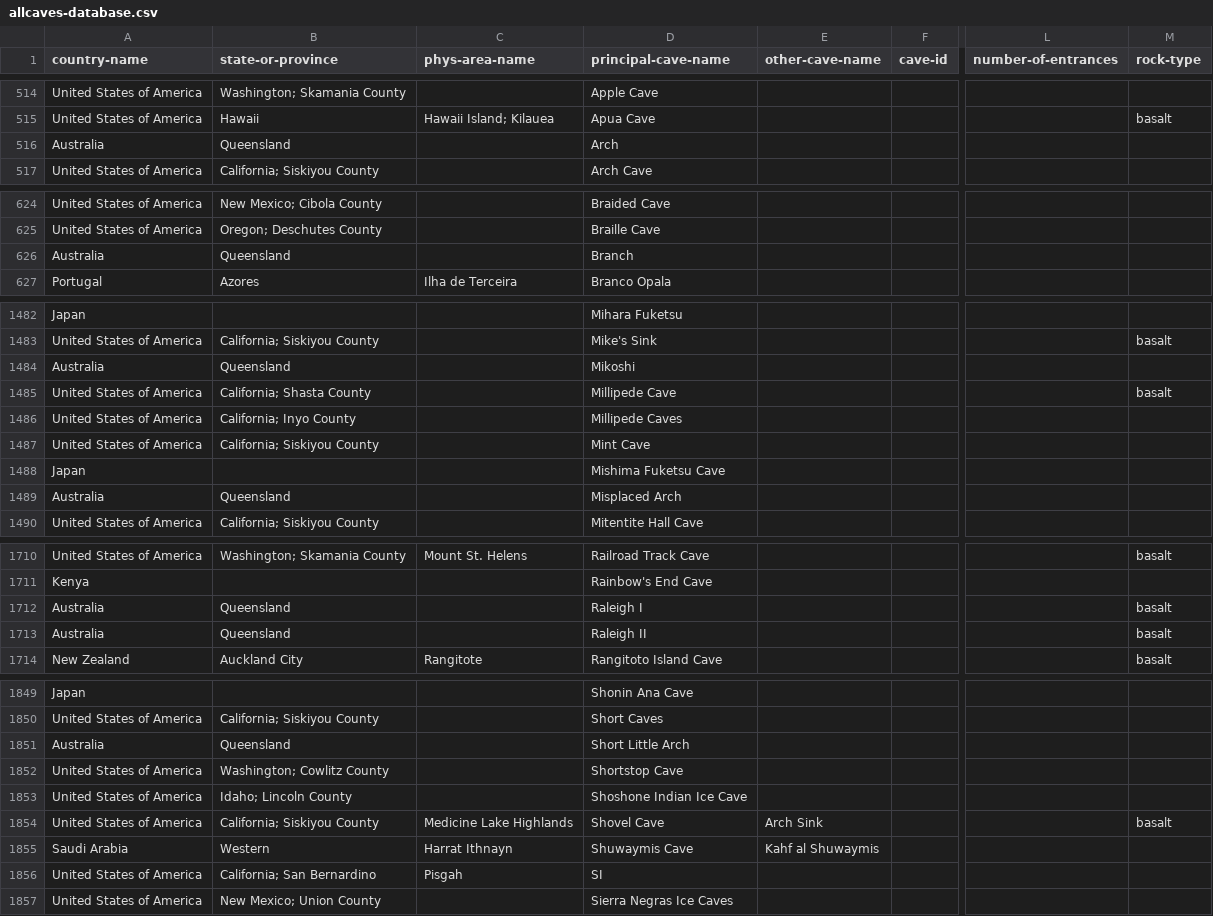
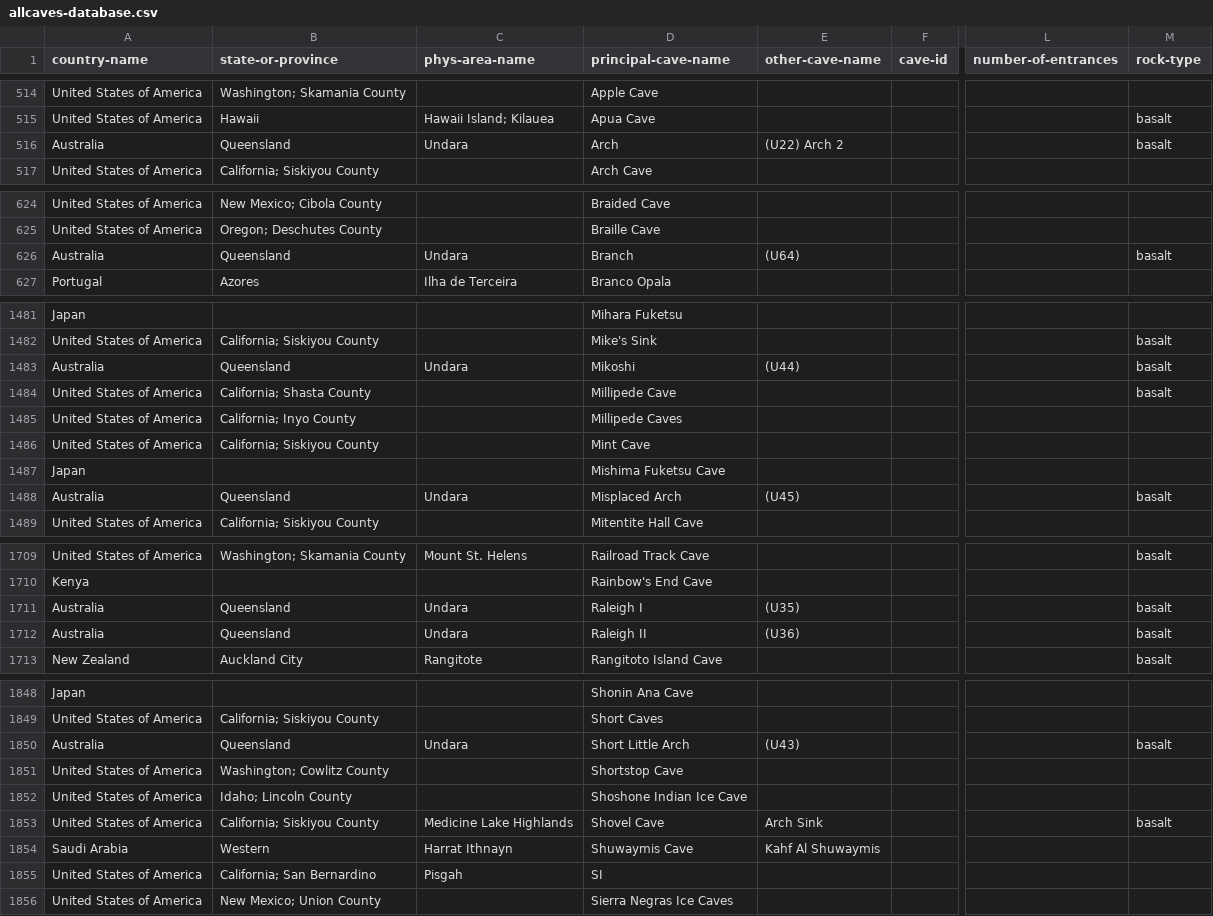
Before and after one commit to nschorgh/CaveXML, a CSV file: allcaves-database.csv, drawn as a sheet; only a part is shown, gaps mark what is left out; addresses are those after the commit; the diff covers the shown part only; the diff names each change by its address in the sheet, - before the commit and + after, or states it on an @@ line.

```diff
--- a/allcaves-database.csv
+++ b/allcaves-database.csv
-C516 (phys-area-name): (empty)
+C516 (phys-area-name): Undara
-E516 (other-cave-name): (empty)
+E516 (other-cave-name): (U22) Arch 2
-M516 (rock-type): (empty)
+M516 (rock-type): basalt
-C626 (phys-area-name): (empty)
+C626 (phys-area-name): Undara
-E626 (other-cave-name): (empty)
+E626 (other-cave-name): (U64)
-M626 (rock-type): (empty)
+M626 (rock-type): basalt
-C1483 (phys-area-name): (empty)
+C1483 (phys-area-name): Undara
-E1483 (other-cave-name): (empty)
+E1483 (other-cave-name): (U44)
-M1483 (rock-type): (empty)
+M1483 (rock-type): basalt
-C1488 (phys-area-name): (empty)
+C1488 (phys-area-name): Undara
-E1488 (other-cave-name): (empty)
+E1488 (other-cave-name): (U45)
-M1488 (rock-type): (empty)
+M1488 (rock-type): basalt
-C1711:C1712 (phys-area-name): (empty)
+C1711:C1712 (phys-area-name): Undara
-E1711 (other-cave-name): (empty)
+E1711 (other-cave-name): (U35)
-E1712 (other-cave-name): (empty)
+E1712 (other-cave-name): (U36)
-C1850 (phys-area-name): (empty)
+C1850 (phys-area-name): Undara
-E1850 (other-cave-name): (empty)
+E1850 (other-cave-name): (U43)
-M1850 (rock-type): (empty)
+M1850 (rock-type): basalt
-E1854 (other-cave-name): Kahf al Shuwaymis
+E1854 (other-cave-name): Kahf Al Shuwaymis
```
Also changed, not shown: 5 added rows, 2 removed rows and 98 edited cells elsewhere in this file, 5 other files.
